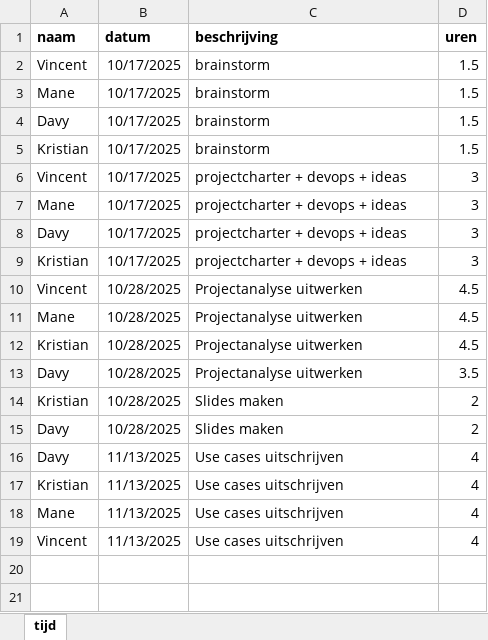
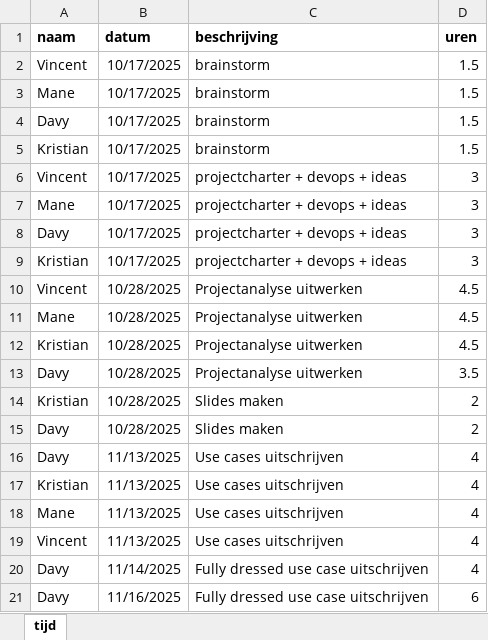
Before and after one commit to VincentCouckePXL/SecondGearGamePulse, an Excel workbook: docs/tijd.xlsx, sheet tijd, drawn as a sheet; values as stored, in another font and other column widths than the file's, no borders; table styles not drawn; the diff names each change by its address in the sheet, - before the commit and + after, or states it on an @@ line.

Commit message:
Updated timesheet

```diff
--- a/docs/tijd.xlsx (sheet tijd)
+++ b/docs/tijd.xlsx (sheet tijd)
+row 20: Davy | 11/14/2025 | Fully dressed use case uitschrijven | 4
+row 21: Davy | 11/16/2025 | Fully dressed use case uitschrijven | 6
```
